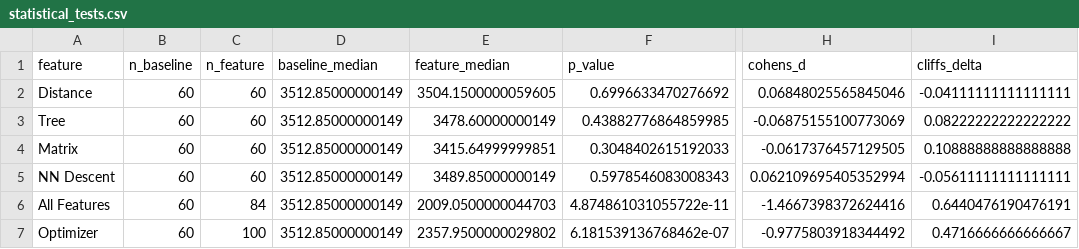
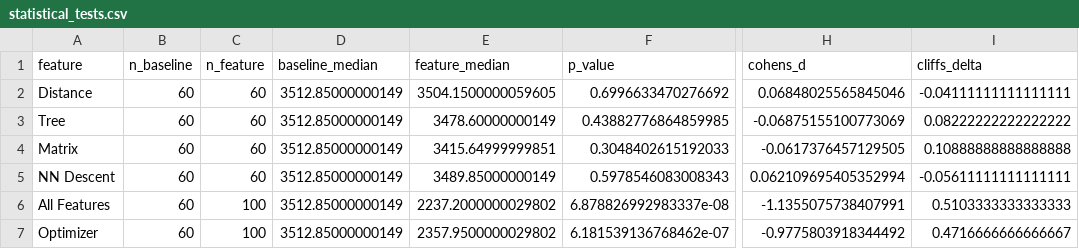
Before and after one commit to elarsaks/umap-bench, a CSV file: bench/outputs/summaries/statistical_tests.csv, drawn as a sheet; only a part is shown, gaps mark what is left out; the diff names each change by its address in the sheet, - before the commit and + after, or states it on an @@ line.

```diff
--- a/bench/outputs/summaries/statistical_tests.csv
+++ b/bench/outputs/summaries/statistical_tests.csv
-C6 (n_feature): 84
+C6 (n_feature): 100
-E6 (feature_median): 2009.0500000044703
+E6 (feature_median): 2237.2000000029802
-F6 (p_value): 4.874861031055722e-11
+F6 (p_value): 6.878826992983337e-08
-H6 (cohens_d): -1.4667398372624416
+H6 (cohens_d): -1.1355075738407991
-I6 (cliffs_delta): 0.6440476190476191
+I6 (cliffs_delta): 0.5103333333333333
```
Also changed, not shown: bench/outputs/summaries/bootstrap_confidence_intervals.csv, bench/outputs/summaries/quality_summary.csv, 24 other files.
